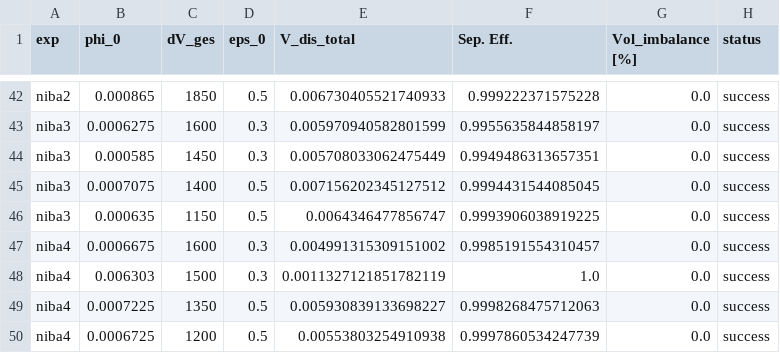
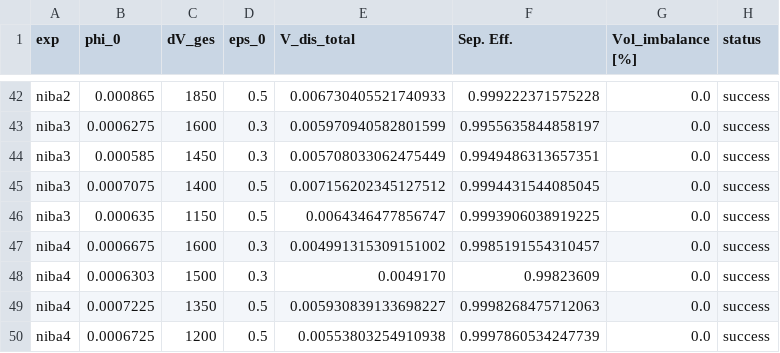
Before and after one commit to iagr98/MA-Model_4, a CSV file: Separator Model/Output/simulation_results_parallel_evaluation_lin.csv, drawn as a sheet; only a part is shown, gaps mark what is left out.

Commit message:
Fix value of outlier in niba 4 simulation

```diff
--- a/Separator Model/Output/simulation_results_parallel_evaluation_lin.csv
+++ b/Separator Model/Output/simulation_results_parallel_evaluation_lin.csv
@@ -47,3 +47,3 @@ niba3,0.000635,1150,0.5,0.0064346477856747,0.9993906038919225,0.0,success
 niba4,0.0006675,1600,0.3,0.004991315309151002,0.9985191554310457,0.0,success
-niba4,0.006303,1500,0.3,0.0011327121851782119,1.0,0.0,success
+niba4,0.0006303,1500,0.3,0.0049170,0.99823609,0.0,success
 niba4,0.0007225,1350,0.5,0.005930839133698227,0.9998268475712063,0.0,success
```
Also changed, not shown: 3 other files.
